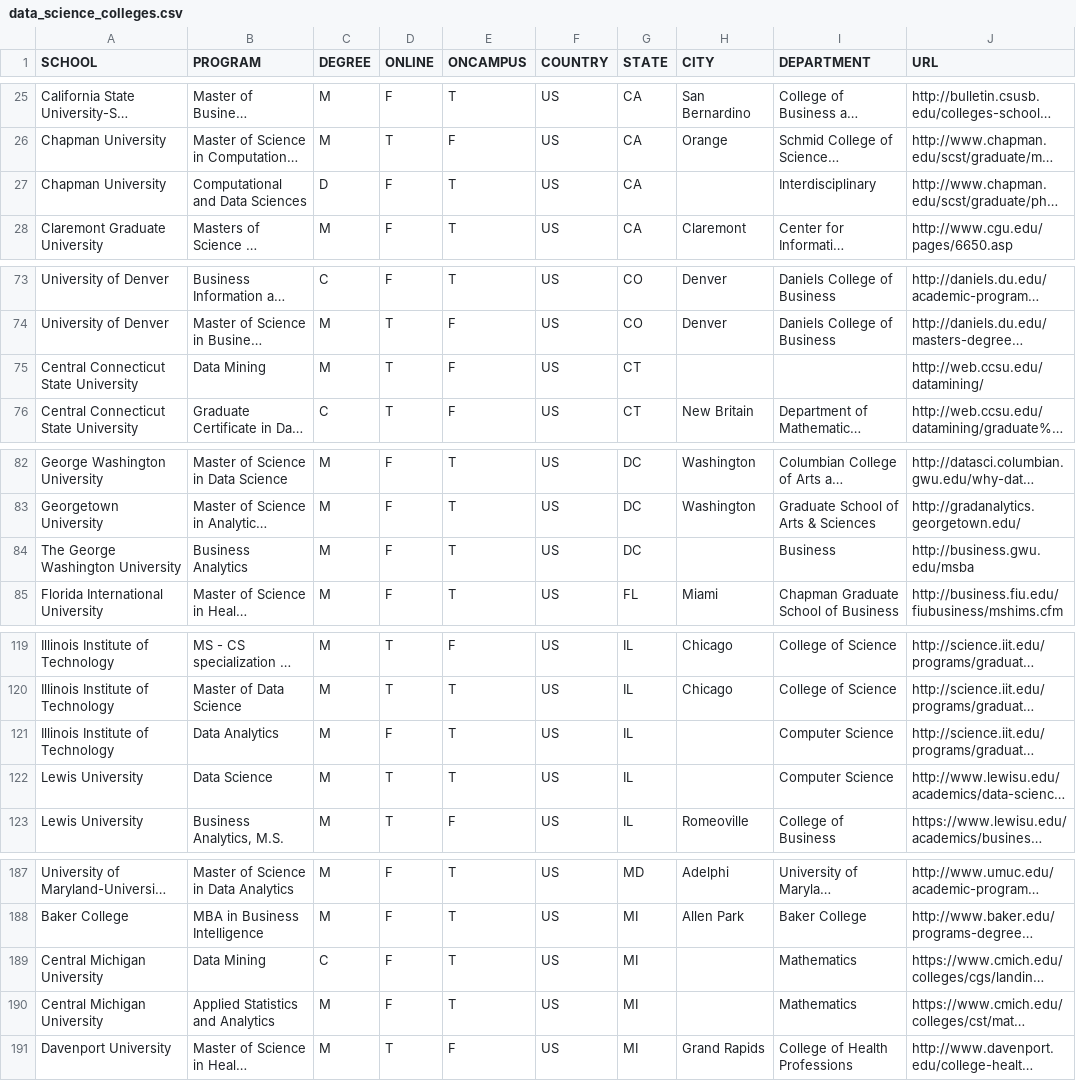
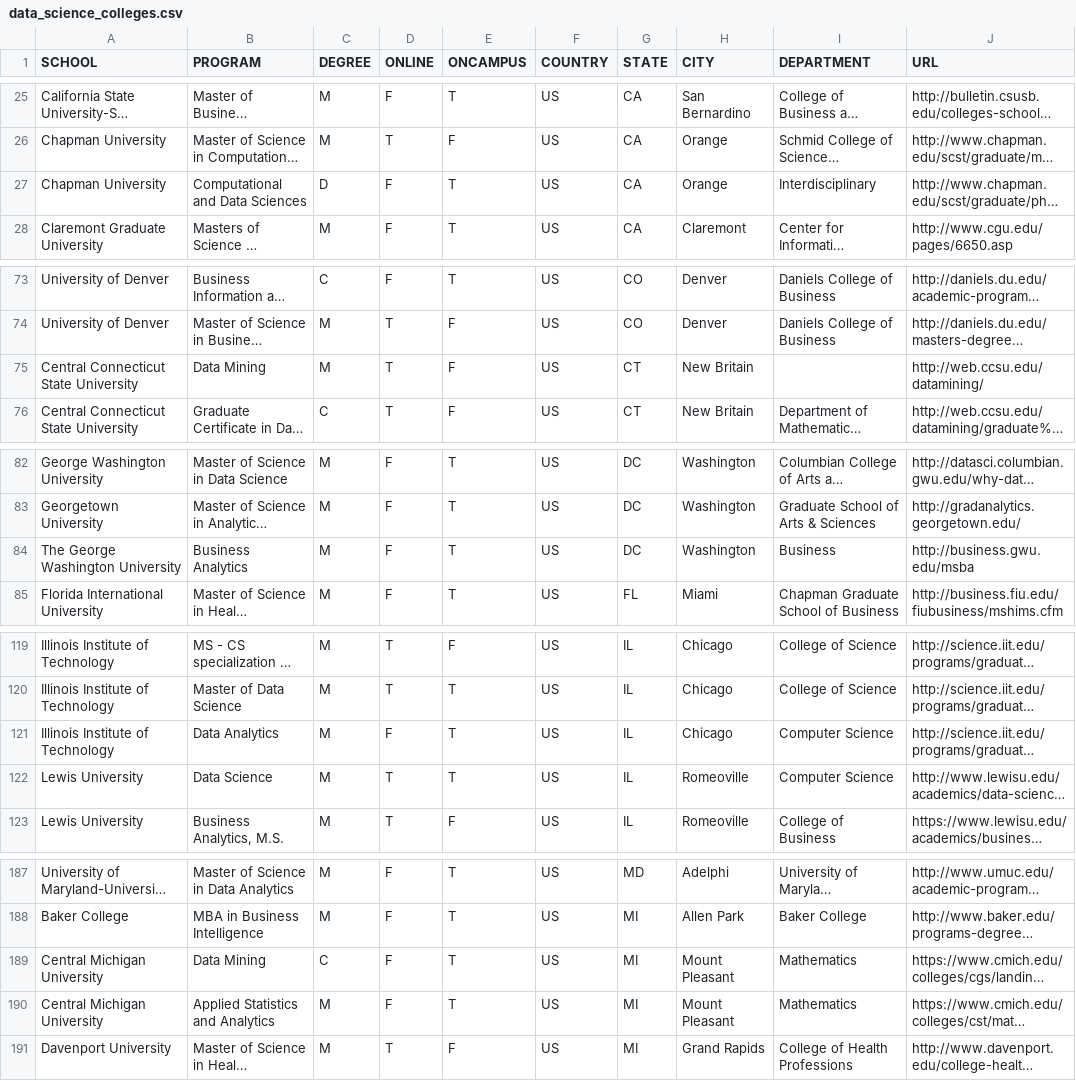
Before and after one commit to ryanswanstrom/awesome-datascience-colleges, a CSV file: data_science_colleges.csv, drawn as a sheet; only a part is shown, gaps mark what is left out; long unchanged cells end in …; the diff covers the shown part only; the diff names each change by its address in the sheet, - before the commit and + after, or states it on an @@ line.

```diff
--- a/data_science_colleges.csv
+++ b/data_science_colleges.csv
-H27 (CITY): (empty)
+H27 (CITY): Orange
-H75 (CITY): (empty)
+H75 (CITY): New Britain
-H84 (CITY): (empty)
+H84 (CITY): Washington
-H121 (CITY): (empty)
+H121 (CITY): Chicago
-H122 (CITY): (empty)
+H122 (CITY): Romeoville
-H189:H190 (CITY): (empty)
+H189:H190 (CITY): Mount Pleasant
```
Also changed, not shown: 24 edited cells elsewhere in this file.
